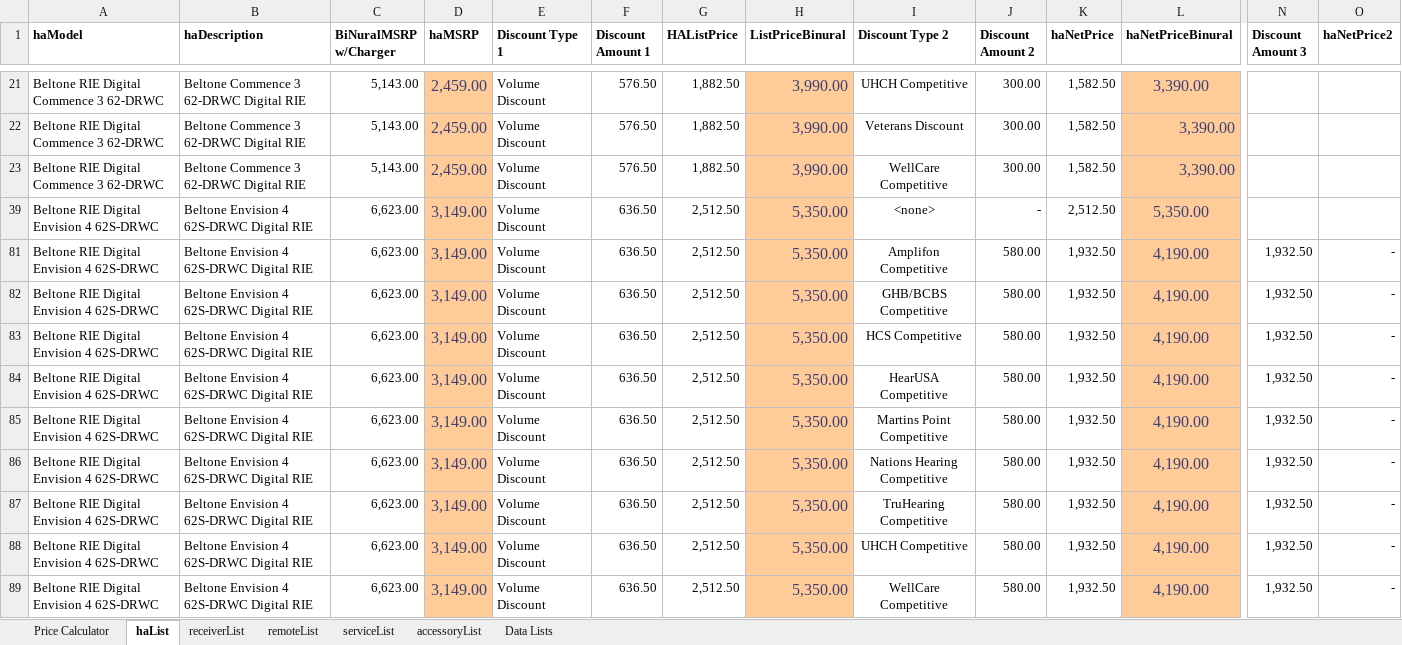
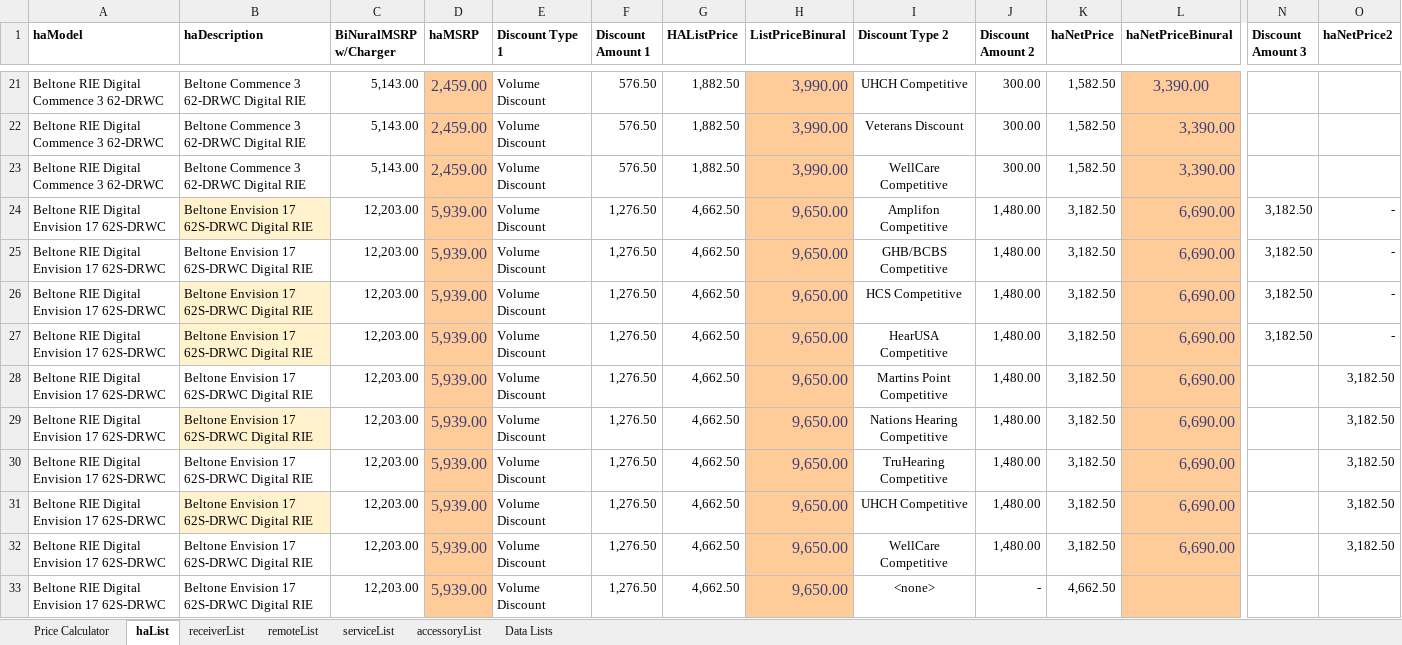
Before and after one commit to Sublevel1384/public-assets, an Excel workbook: downloaded_file.xlsx, sheet haList, drawn as a sheet; only a part is shown, gaps mark what is left out; the shorter side is filled out with more unchanged rows; values as stored, in another font and other column widths than the file's, no borders; table styles not drawn; rows hold the shown columns only; the diff covers the shown part only; the diff names each change by its address in the sheet, - before the commit and + after, or states it on an @@ line.

Commit message:
chore: automated update of downloaded_file.xlsx

```diff
--- a/downloaded_file.xlsx (sheet haList)
+++ b/downloaded_file.xlsx (sheet haList)
@@ row 24 unhidden: Beltone RIE Digital Envision 17 62S-DRWC | Beltone Envision 17 62S-DRWC Digital RIE | 12,203.00 | 5,939.00 | Volume Discount | 1,276.50 | 4,662.50 | 9,650.00 | Amplifon Competitive | 1,480.00 | 3,182.50 | 6,690.00 | 3,182.50 | - @@
@@ row 25 unhidden: Beltone RIE Digital Envision 17 62S-DRWC | Beltone Envision 17 62S-DRWC Digital RIE | 12,203.00 | 5,939.00 | Volume Discount | 1,276.50 | 4,662.50 | 9,650.00 | GHB/BCBS Competitive | 1,480.00 | 3,182.50 | 6,690.00 | 3,182.50 | - @@
@@ row 26 unhidden: Beltone RIE Digital Envision 17 62S-DRWC | Beltone Envision 17 62S-DRWC Digital RIE | 12,203.00 | 5,939.00 | Volume Discount | 1,276.50 | 4,662.50 | 9,650.00 | HCS Competitive | 1,480.00 | 3,182.50 | 6,690.00 | 3,182.50 | - @@
@@ row 27 unhidden: Beltone RIE Digital Envision 17 62S-DRWC | Beltone Envision 17 62S-DRWC Digital RIE | 12,203.00 | 5,939.00 | Volume Discount | 1,276.50 | 4,662.50 | 9,650.00 | HearUSA Competitive | 1,480.00 | 3,182.50 | 6,690.00 | 3,182.50 | - @@
@@ row 28 unhidden: Beltone RIE Digital Envision 17 62S-DRWC | Beltone Envision 17 62S-DRWC Digital RIE | 12,203.00 | 5,939.00 | Volume Discount | 1,276.50 | 4,662.50 | 9,650.00 | Martins Point Competitive | 1,480.00 | 3,182.50 | 6,690.00 |  | 3,182.50 @@
@@ row 29 unhidden: Beltone RIE Digital Envision 17 62S-DRWC | Beltone Envision 17 62S-DRWC Digital RIE | 12,203.00 | 5,939.00 | Volume Discount | 1,276.50 | 4,662.50 | 9,650.00 | Nations Hearing Competitive | 1,480.00 | 3,182.50 | 6,690.00 |  | 3,182.50 @@
@@ row 30 unhidden: Beltone RIE Digital Envision 17 62S-DRWC | Beltone Envision 17 62S-DRWC Digital RIE | 12,203.00 | 5,939.00 | Volume Discount | 1,276.50 | 4,662.50 | 9,650.00 | TruHearing Competitive | 1,480.00 | 3,182.50 | 6,690.00 |  | 3,182.50 @@
@@ row 31 unhidden: Beltone RIE Digital Envision 17 62S-DRWC | Beltone Envision 17 62S-DRWC Digital RIE | 12,203.00 | 5,939.00 | Volume Discount | 1,276.50 | 4,662.50 | 9,650.00 | UHCH Competitive | 1,480.00 | 3,182.50 | 6,690.00 |  | 3,182.50 @@
@@ row 32 unhidden: Beltone RIE Digital Envision 17 62S-DRWC | Beltone Envision 17 62S-DRWC Digital RIE | 12,203.00 | 5,939.00 | Volume Discount | 1,276.50 | 4,662.50 | 9,650.00 | WellCare Competitive | 1,480.00 | 3,182.50 | 6,690.00 |  | 3,182.50 @@
@@ row 33 unhidden: Beltone RIE Digital Envision 17 62S-DRWC | Beltone Envision 17 62S-DRWC Digital RIE | 12,203.00 | 5,939.00 | Volume Discount | 1,276.50 | 4,662.50 | 9,650.00 | <none> | - | 4,662.50 @@
```
Also changed, not shown: 55 hidden or unhidden rows elsewhere in this sheet.
